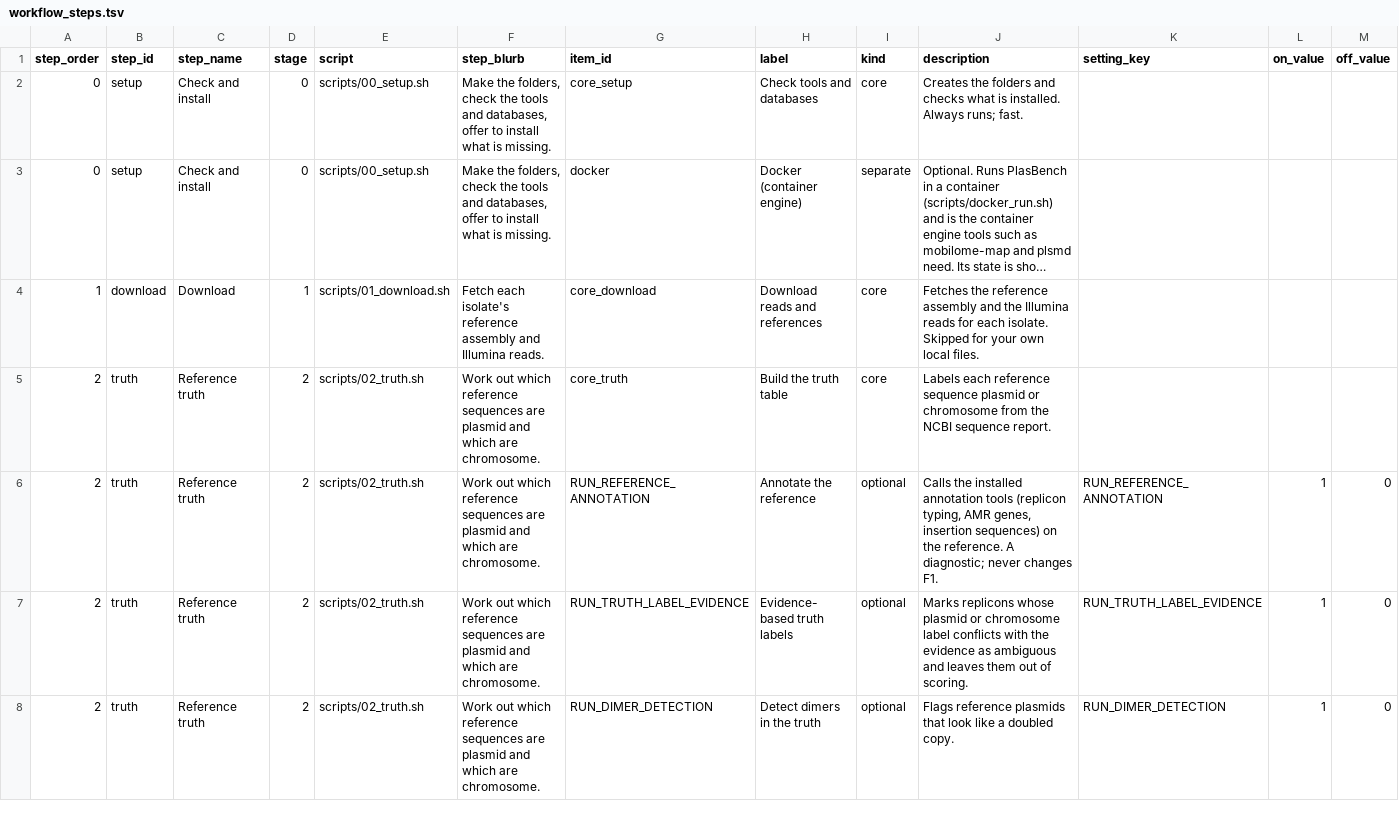
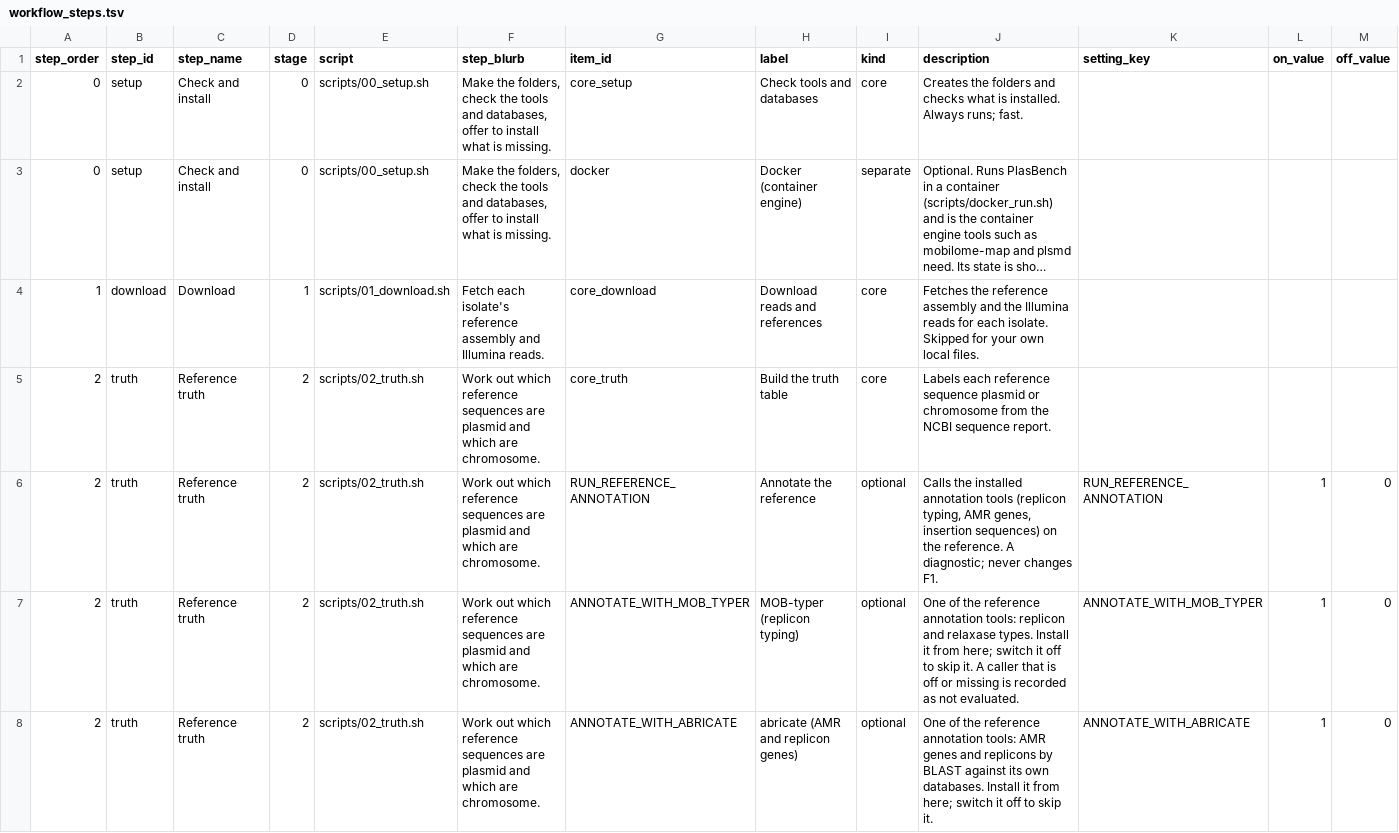
Before and after one commit to ubeffiong/plasbench, a TSV file: config/workflow_steps.tsv, drawn as a sheet; only a part is shown; the shorter side is filled out with more unchanged rows; long unchanged cells end in …; rows hold the shown columns only; the diff covers the shown part only; the diff names each change by its address in the sheet, - before the commit and + after, or states it on an @@ line.

Commit message:
Annotation tools: one switch each, Workflow rows with install state and Install button, included in Install all and the pre-run offer

```diff
--- a/config/workflow_steps.tsv
+++ b/config/workflow_steps.tsv
+row 7: 2 | truth | Reference truth | 2 | scripts/02_truth.sh | Work out which reference sequences are plasmid and which are chromosome. | ANNOTATE_WITH_MOB_TYPER | MOB-typer (replicon typing) | optional | One of the reference annotation tools: replicon and relaxase types. Install it from here; switch it off to skip it. A caller that is off or missing is recorded as not evaluated. | ANNOTATE_WITH_MOB_TYPER | 1 | 0
+row 8: 2 | truth | Reference truth | 2 | scripts/02_truth.sh | Work out which reference sequences are plasmid and which are chromosome. | ANNOTATE_WITH_ABRICATE | abricate (AMR and replicon genes) | optional | One of the reference annotation tools: AMR genes and replicons by BLAST against its own databases. Install it from here; switch it off to skip it. | ANNOTATE_WITH_ABRICATE | 1 | 0
```
Also changed, not shown: 3 added rows elsewhere in this file, 9 other files.
